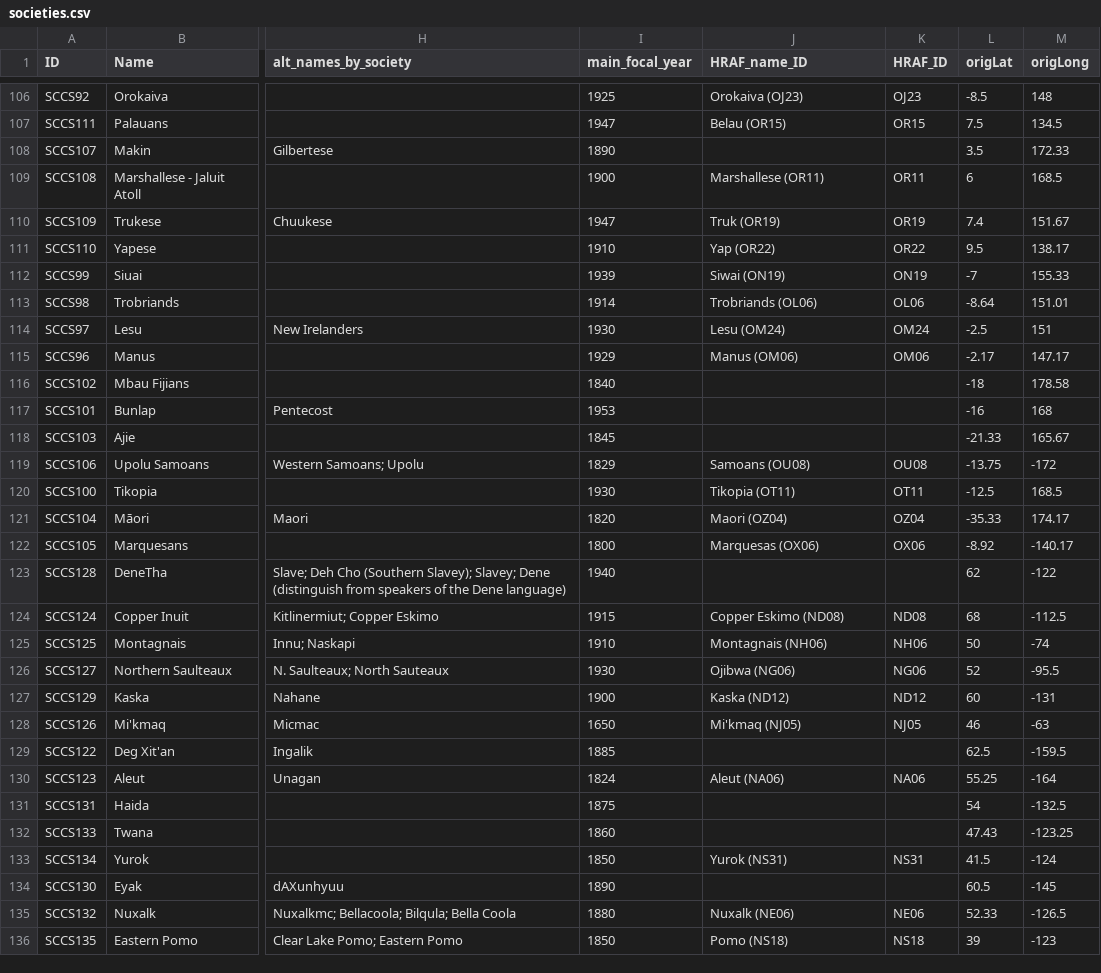
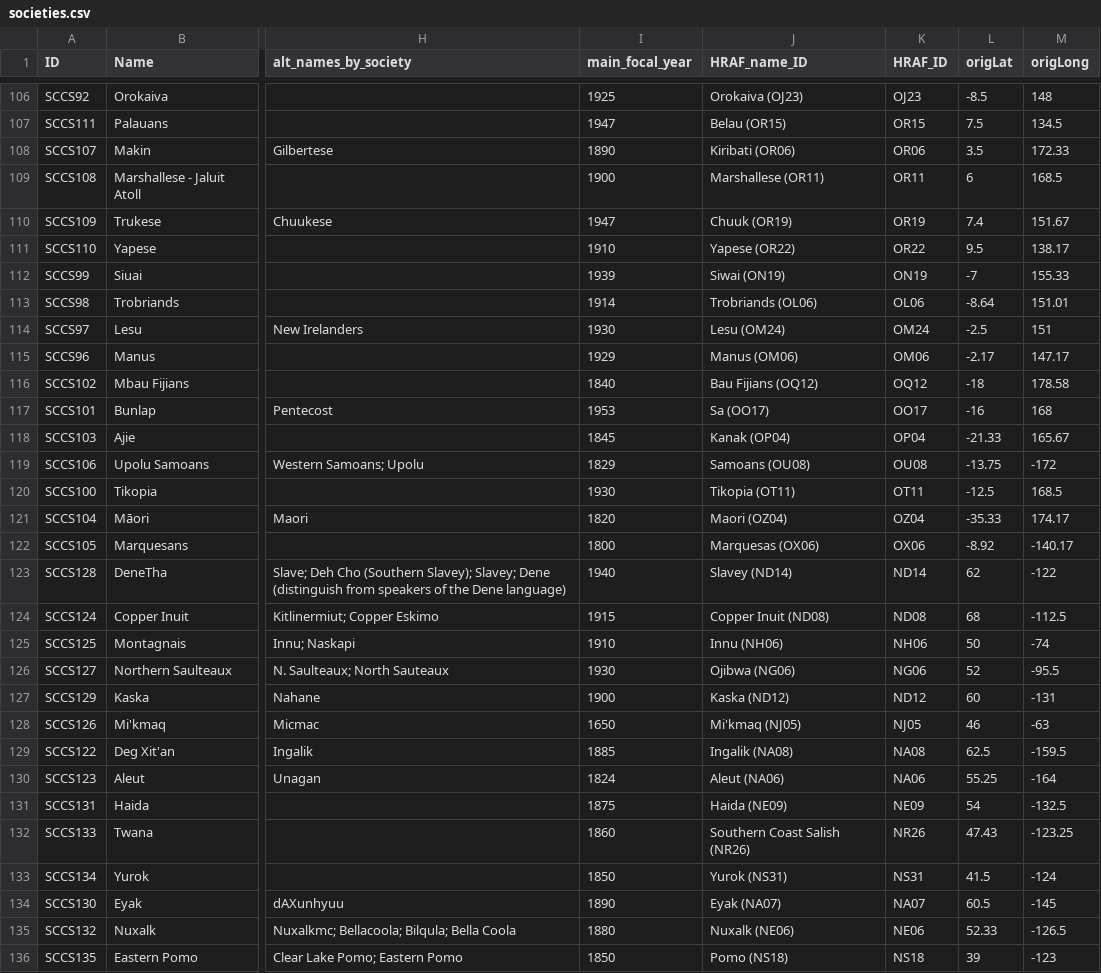
Before and after one commit to D-PLACE/dplace-dataset-sccs, a CSV file: cldf/societies.csv, drawn as a sheet; only a part is shown, gaps mark what is left out; the diff covers the shown part only; the diff names each change by its address in the sheet, - before the commit and + after, or states it on an @@ line.

Commit message:
update HRAF mappings

```diff
--- a/cldf/societies.csv
+++ b/cldf/societies.csv
-J108 (HRAF_name_ID): (empty)
+J108 (HRAF_name_ID): Kiribati (OR06)
-K108 (HRAF_ID): (empty)
+K108 (HRAF_ID): OR06
-J110 (HRAF_name_ID): Truk (OR19)
+J110 (HRAF_name_ID): Chuuk (OR19)
-J111 (HRAF_name_ID): Yap (OR22)
+J111 (HRAF_name_ID): Yapese (OR22)
-J116 (HRAF_name_ID): (empty)
+J116 (HRAF_name_ID): Bau Fijians (OQ12)
-K116 (HRAF_ID): (empty)
+K116 (HRAF_ID): OQ12
-J117 (HRAF_name_ID): (empty)
+J117 (HRAF_name_ID): Sa (OO17)
-K117 (HRAF_ID): (empty)
+K117 (HRAF_ID): OO17
-J118 (HRAF_name_ID): (empty)
+J118 (HRAF_name_ID): Kanak (OP04)
-K118 (HRAF_ID): (empty)
+K118 (HRAF_ID): OP04
-J123 (HRAF_name_ID): (empty)
+J123 (HRAF_name_ID): Slavey (ND14)
-K123 (HRAF_ID): (empty)
+K123 (HRAF_ID): ND14
-J124 (HRAF_name_ID): Copper Eskimo (ND08)
+J124 (HRAF_name_ID): Copper Inuit (ND08)
-J125 (HRAF_name_ID): Montagnais (NH06)
+J125 (HRAF_name_ID): Innu (NH06)
-J129 (HRAF_name_ID): (empty)
+J129 (HRAF_name_ID): Ingalik (NA08)
-K129 (HRAF_ID): (empty)
+K129 (HRAF_ID): NA08
-J131 (HRAF_name_ID): (empty)
+J131 (HRAF_name_ID): Haida (NE09)
-K131 (HRAF_ID): (empty)
+K131 (HRAF_ID): NE09
-J132 (HRAF_name_ID): (empty)
+J132 (HRAF_name_ID): Southern Coast Salish (NR26)
-K132 (HRAF_ID): (empty)
+K132 (HRAF_ID): NR26
-J134 (HRAF_name_ID): (empty)
+J134 (HRAF_name_ID): Eyak (NA07)
-K134 (HRAF_ID): (empty)
+K134 (HRAF_ID): NA07
```
Also changed, not shown: 112 edited cells elsewhere in this file, 5 other files.
